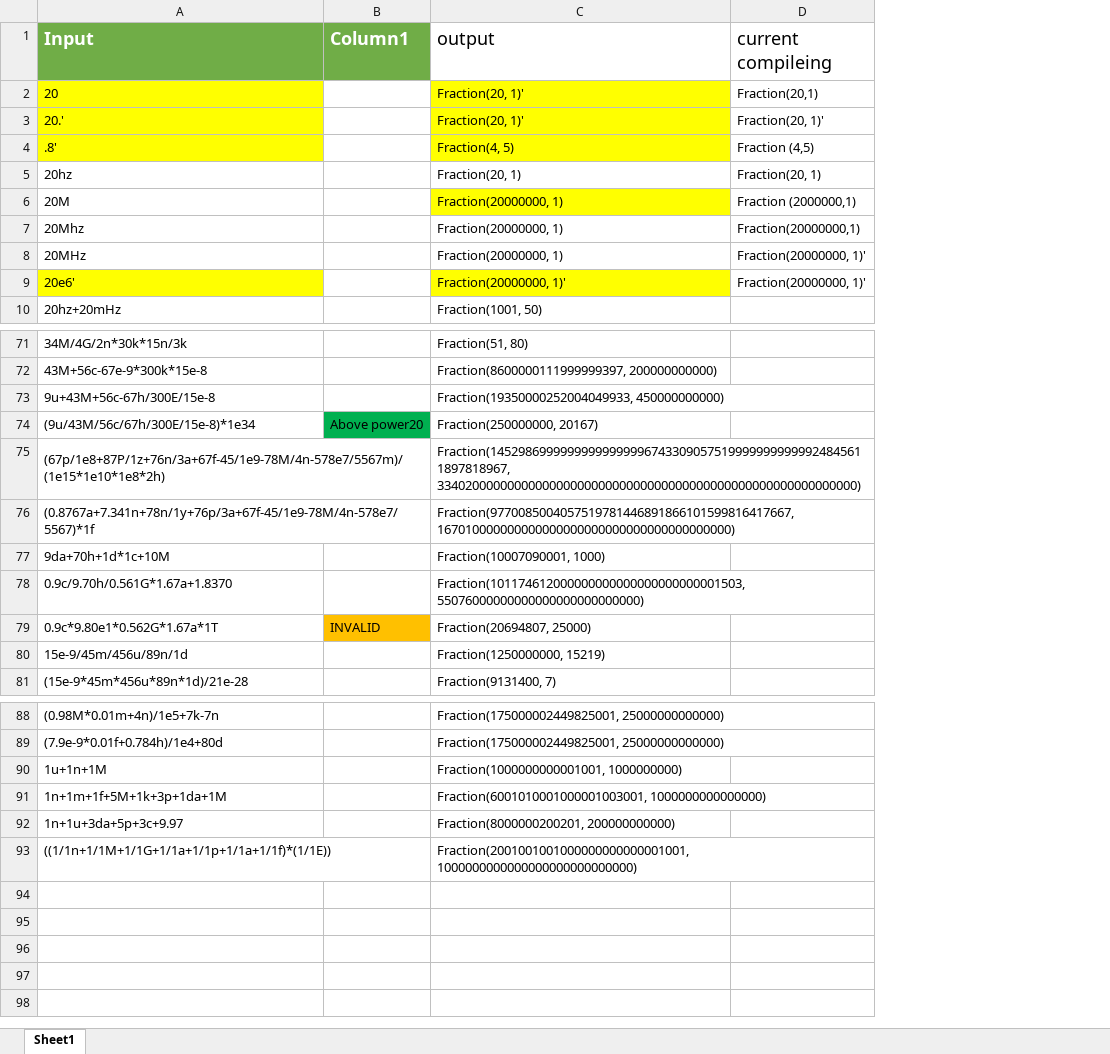
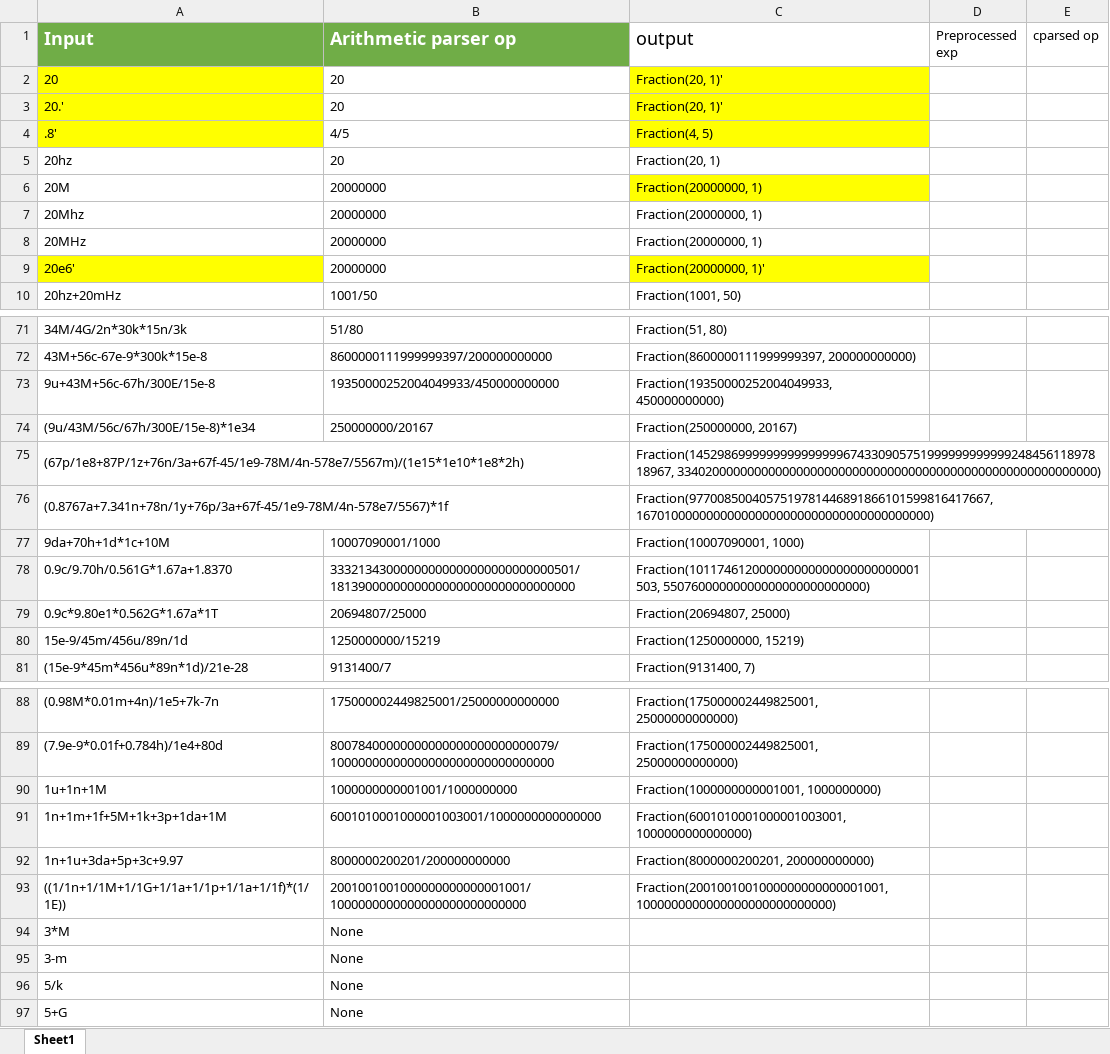
Before and after one commit to kayal1997/Arithmethic-parser-, an Excel workbook: python_script_preprocessing/Archive/Inputtypesfilesspreadsheet.xlsx, sheet Sheet1, drawn as a sheet; only a part is shown, gaps mark what is left out; values as stored, in another font and other column widths than the file's, no borders; charts and pictures not drawn; removed rows and columns are numbered as before the commit, all else as after; the diff names each change by its address in the sheet, - before the commit and + after, or states it on an @@ line.

```diff
--- a/python_script_preprocessing/Archive/Inputtypesfilesspreadsheet.xlsx (sheet Sheet1)
+++ b/python_script_preprocessing/Archive/Inputtypesfilesspreadsheet.xlsx (sheet Sheet1)
-column B (Column1), rows 74-79: Above power20 |  |  |  |  | INVALID
+column B (Arithmetic parser op), rows 2-10: 20 | 20 | 4/5 | 20 | 20000000 | 20000000 | 20000000 | 20000000 | 1001/50; rows 71-81: 51/80 | 8600000111999999397/200000000000 | 19350000252004049933/450000000000 | 250000000/20167 |  |  | 10007090001/1000 | 33321343000000000000000000000000501/18139000000000000000000000000000000 | 20694807/25000 | 1250000000/15219 | 9131400/7; rows 88-93: 175000002449825001/25000000000000 | 80078400000000000000000000000079/10000000000000000000000000000000 | 1000000000001001/1000000000 | 6001010001000001003001/1000000000000000 | 8000000200201/200000000000 | 2001001001000000000000001001/1000000000000000000000000000
-column D (current compileing), rows 2-9: Fraction(20,1) | Fraction(20, 1)' | Fraction (4,5) | Fraction(20, 1) | Fraction (2000000,1) | Fraction(20000000,1) | Fraction(20000000, 1)' | Fraction(20000000, 1)'
+column D (Preprocessed exp), empty
+column E (cparsed op), empty
-C76:D76 merged
-C78:D78 merged
+row 94: 3*M | None
+row 95: 3-m | None
+row 96: 5/k | None
+row 97: 5+G | None
```
Also changed, not shown: charts or pictures, python_script_preprocessing/Inputtypesfilesspreadsheet.xlsx, 6 other files.
